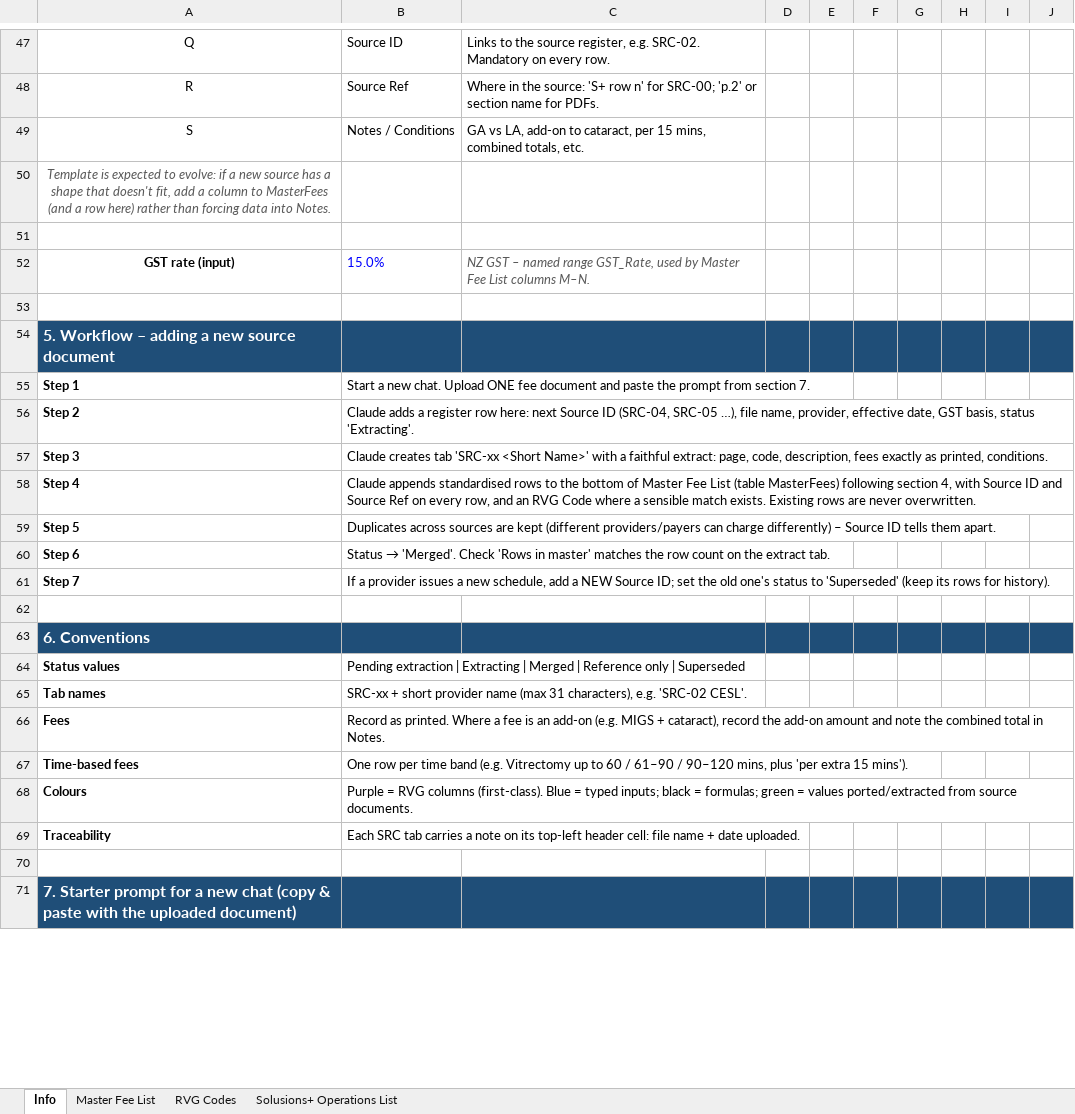
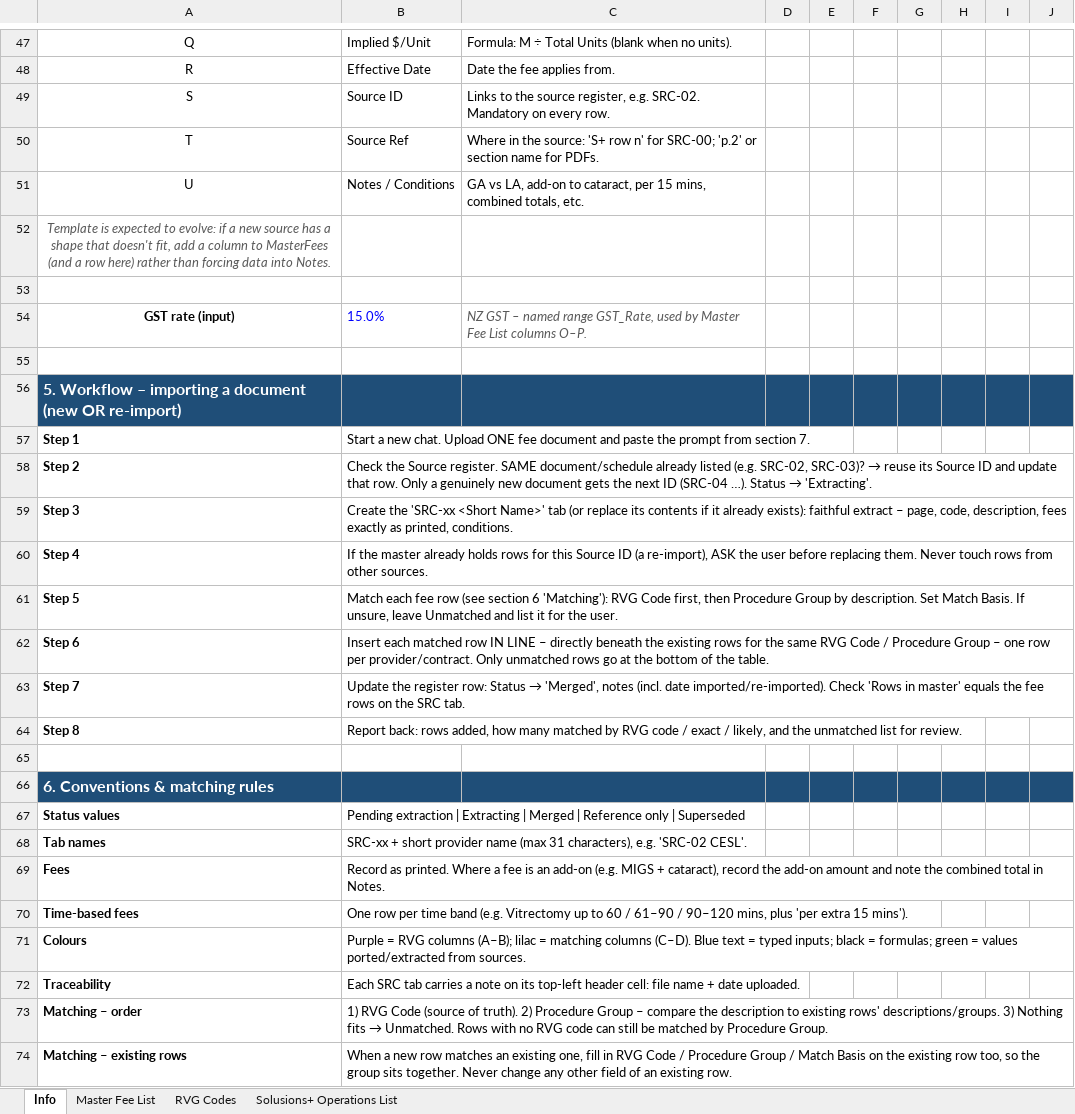
Before and after one commit to DFraserStratos/AnaesthesiaAssociatesRFP, an Excel workbook: docs/discovery-reference/Data files/Master Fee List.xlsx, sheet Info, drawn as a sheet; only a part is shown, gaps mark what is left out; the shorter side is filled out with more unchanged rows; values as stored, in another font and other column widths than the file's, no borders; table styles not drawn; addresses are those after the commit; the diff covers the shown part only; the diff names each change by its address in the sheet, - before the commit and + after, or states it on an @@ line.

Commit message:
Master fee list update

```diff
--- a/docs/discovery-reference/Data files/Master Fee List.xlsx (sheet Info)
+++ b/docs/discovery-reference/Data files/Master Fee List.xlsx (sheet Info)
-B47: Source ID
+B47: Implied $/Unit
-C47: Links to the source register, e.g. SRC-02. Mandatory on every row.
+C47: Formula: M ÷ Total Units (blank when no units).
-B48: Source Ref
+B48: Effective Date
-C48: Where in the source: 'S+ row n' for SRC-00; 'p.2' or section name for PDFs.
+C48: Date the fee applies from.
-B49: Notes / Conditions
+B49: Source ID
-C49: GA vs LA, add-on to cataract, per 15 mins, combined totals, etc.
+C49: Links to the source register, e.g. SRC-02. Mandatory on every row.
+row 50: T | Source Ref | Where in the source: 'S+ row n' for SRC-00; 'p.2' or section name for PDFs.
+row 51: U | Notes / Conditions | GA vs LA, add-on to cataract, per 15 mins, combined totals, etc.
-C54: …List columns M–N.
+C54: …List columns O–P.
-A56: …Workflow – adding a new source document
+A56: …Workflow – importing a document (new OR re-import)
@@ B58: Claude adds a register row here: next Source ID (SRC-04, SRC-05 …), file name, provider, effective date, GST basis, status 'Extracting'. → Check the Source register. SAME document/schedule already listed (e.g. SRC-02, SRC-03)? → reuse its Source ID and update that row. Only a genuinely new document gets the next ID (SRC-04 …). Status → 'Extracting'. @@
-B59: Claude creates tab 'SRC-xx <Short Name>' with a faithful extract: page, code,…
+B59: Create the 'SRC-xx <Short Name>' tab (or replace its contents if it already exists): faithful extract – page, code,…
-B60: Claude appends standardised rows to the bottom of Master Fee List (table MasterFees) following section 4, with Source ID and Source Ref on every row, and an RVG Code where a sensible match exists. Existing rows are never overwritten.
+B60: If the master already holds rows for this Source ID (a re-import), ASK the user before replacing them. Never touch rows from other sources.
-B61: Duplicates across sources are kept (different providers/payers can charge differently) – Source ID tells them apart.
+B61: Match each fee row (see section 6 'Matching'): RVG Code first, then Procedure Group by description. Set Match Basis. If unsure, leave Unmatched and list it for the user.
@@ B62: Status → 'Merged'. Check 'Rows in master' matches the row count on the extract tab. → Insert each matched row IN LINE – directly beneath the existing rows for the same RVG Code / Procedure Group – one row per provider/contract. Only unmatched rows go at the bottom of the table. @@
@@ B63: If a provider issues a new schedule, add a NEW Source ID; set the old one's status to 'Superseded' (keep its rows for history). → Update the register row: Status → 'Merged', notes (incl. date imported/re-imported). Check 'Rows in master' equals the fee rows on the SRC tab. @@
+row 64: Step 8 | Report back: rows added, how many matched by RVG code / exact / likely, and the unmatched list for review.
-A66: 6. Conventions
+A66: 6. Conventions & matching rules
-B71: …RVG columns (first-class). Blue = typed inputs; black = formulas; green = values ported/extracted from source documents.
+B71: …RVG columns (A–B); lilac = matching columns (C–D). Blue text = typed inputs; black = formulas; green = values ported/extracted from sources.
+row 73: Matching – order | 1) RVG Code (source of truth). 2) Procedure Group – compare the description to existing rows' descriptions/groups. 3) Nothing fits → Unmatched. Rows with no RVG code can still be matched by Procedure Group.
+row 74: Matching – existing rows | When a new row matches an existing one, fill in RVG Code / Procedure Group / Match Basis on the existing row too, so the group sits together. Never change any other field of an existing row.
```
Also changed, not shown: 3 added rows, 31 edited cells and cell formats elsewhere in this sheet, sheet Master Fee List, 1 other file.
